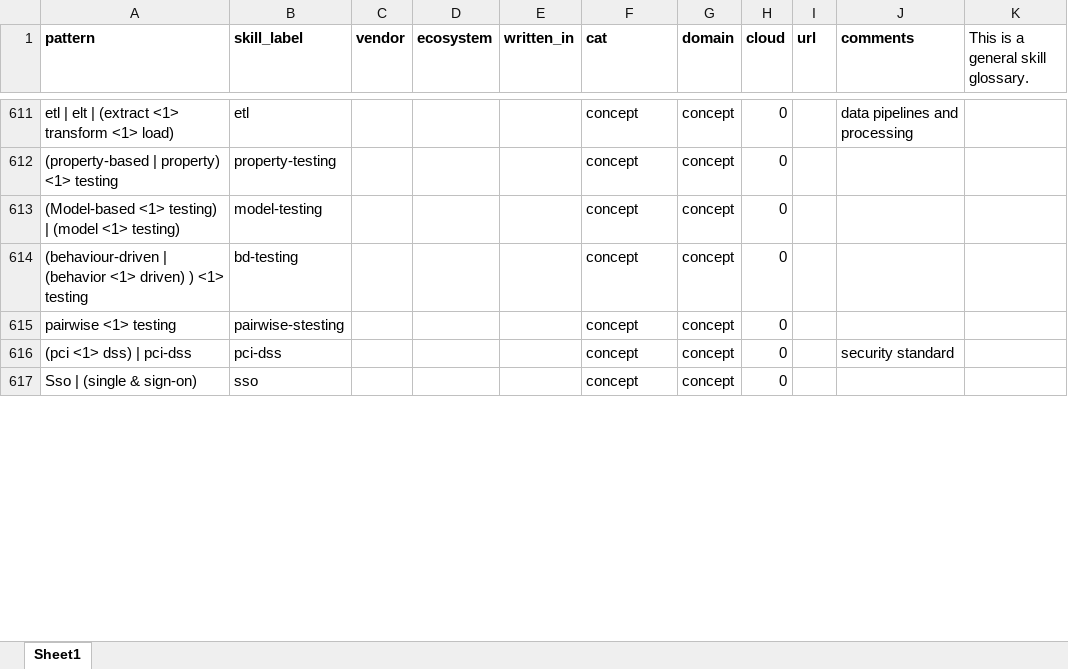
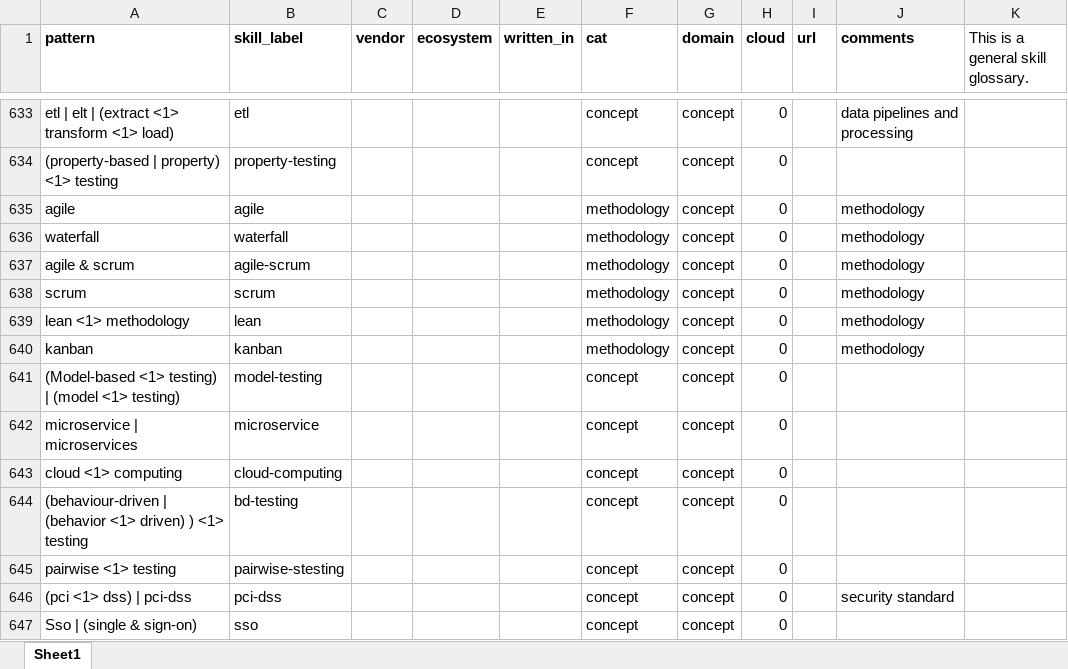
Before and after one commit to wsdookadr/skill_inventory, an Excel workbook: skill-inventory.xlsx, sheet Sheet1, drawn as a sheet; only a part is shown, gaps mark what is left out; values as stored, in another font and other column widths than the file's, no borders; the diff covers the shown part only; the diff names each change by its address in the sheet, - before the commit and + after, or states it on an @@ line.

Commit message:
no comment

```diff
--- a/skill-inventory.xlsx (sheet Sheet1)
+++ b/skill-inventory.xlsx (sheet Sheet1)
+row 635: agile | agile |  |  |  | methodology | concept | 0 |  | methodology
+row 636: waterfall | waterfall |  |  |  | methodology | concept | 0 |  | methodology
+row 637: agile & scrum | agile-scrum |  |  |  | methodology | concept | 0 |  | methodology
+row 638: scrum | scrum |  |  |  | methodology | concept | 0 |  | methodology
+row 639: lean <1> methodology | lean |  |  |  | methodology | concept | 0 |  | methodology
+row 640: kanban | kanban |  |  |  | methodology | concept | 0 |  | methodology
+row 642: microservice | microservices | microservice |  |  |  | concept | concept | 0
+row 643: cloud <1> computing | cloud-computing |  |  |  | concept | concept | 0
```
Also changed, not shown: 27 added rows, 1 removed row and 25 edited cells elsewhere in this sheet, statistics/market_skill_volume.xlsx, 2 other files.
